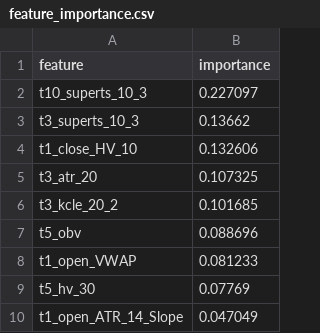
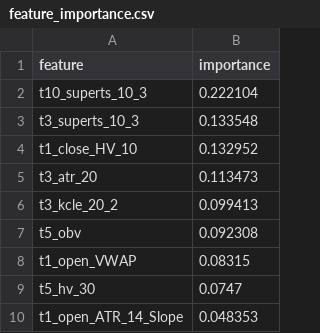
Before and after one commit to XDBloxxer/tradingview-analysis, a CSV file: ml_models/feature_importance.csv, drawn as a sheet.

```diff
--- a/ml_models/feature_importance.csv
+++ b/ml_models/feature_importance.csv
@@ -1,10 +1,10 @@
 feature,importance
-t10_superts_10_3,0.227097
-t3_superts_10_3,0.13662
-t1_close_HV_10,0.132606
-t3_atr_20,0.107325
-t3_kcle_20_2,0.101685
-t5_obv,0.088696
-t1_open_VWAP,0.081233
-t5_hv_30,0.07769
-t1_open_ATR_14_Slope,0.047049
+t10_superts_10_3,0.222104
+t3_superts_10_3,0.133548
+t1_close_HV_10,0.132952
+t3_atr_20,0.113473
+t3_kcle_20_2,0.099413
+t5_obv,0.092308
+t1_open_VWAP,0.08315
+t5_hv_30,0.0747
+t1_open_ATR_14_Slope,0.048353
```
Also changed, not shown: 3 other files.
